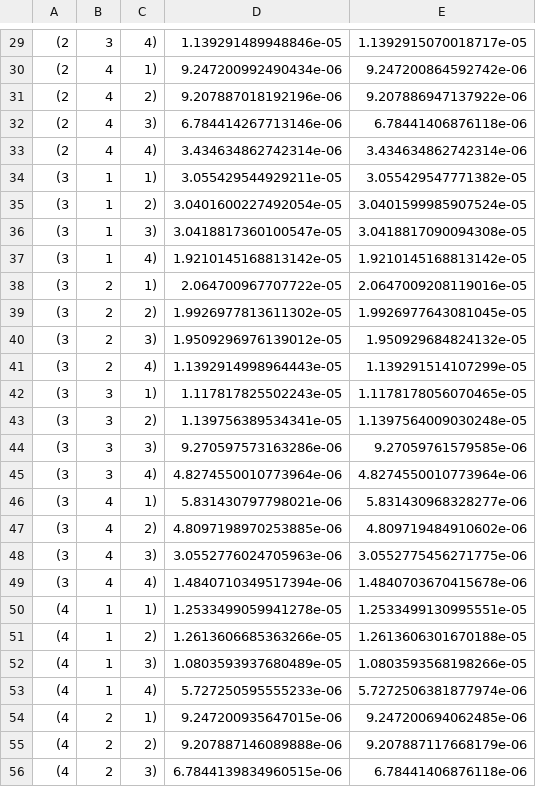
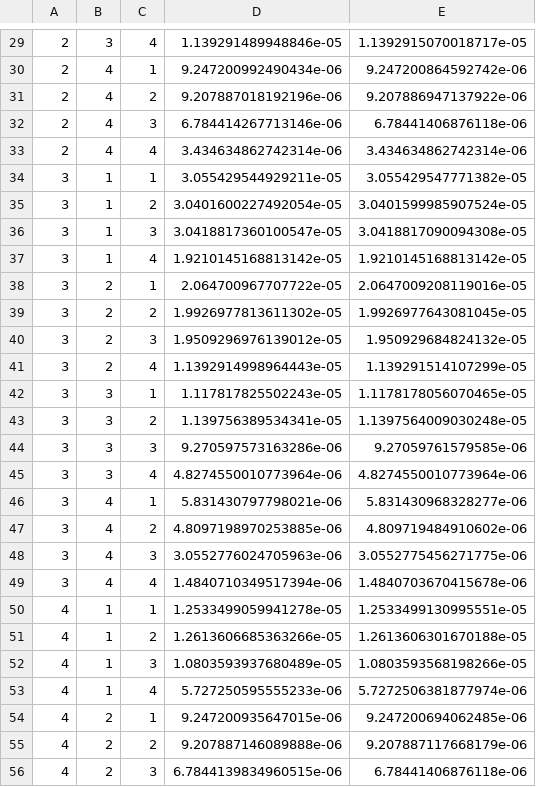
Before and after one commit to rmrresearch/bsse_db, a CSV file: Ibrahim_SULI_Tasks/dimers/data/BSSE_by_FF_distance.csv, drawn as a sheet; only a part is shown, gaps mark what is left out; the diff covers the shown part only; the diff names each change by its address in the sheet, - before the commit and + after, or states it on an @@ line.

```diff
--- a/Ibrahim_SULI_Tasks/dimers/data/BSSE_by_FF_distance.csv
+++ b/Ibrahim_SULI_Tasks/dimers/data/BSSE_by_FF_distance.csv
-A29:A33: (2
+A29:A33: 2
-C29: 4)
+C29: 4
-C30: 1)
+C30: 1
-C31: 2)
+C31: 2
-C32: 3)
+C32: 3
-C33: 4)
+C33: 4
-A34:A49: (3
+A34:A49: 3
-C34: 1)
+C34: 1
-C35: 2)
+C35: 2
-C36: 3)
+C36: 3
-C37: 4)
+C37: 4
-C38: 1)
+C38: 1
-C39: 2)
+C39: 2
-C40: 3)
+C40: 3
-C41: 4)
+C41: 4
-C42: 1)
+C42: 1
-C43: 2)
+C43: 2
-C44: 3)
+C44: 3
-C45: 4)
+C45: 4
-C46: 1)
+C46: 1
-C47: 2)
+C47: 2
-C48: 3)
+C48: 3
-C49: 4)
+C49: 4
-A50:A56: (4
+A50:A56: 4
-C50: 1)
+C50: 1
-C51: 2)
+C51: 2
-C52: 3)
+C52: 3
-C53: 4)
+C53: 4
-C54: 1)
+C54: 1
-C55: 2)
+C55: 2
-C56: 3)
+C56: 3
```
Also changed, not shown: 1 added row, 1 removed row and 72 edited cells elsewhere in this file, 2 other files.
